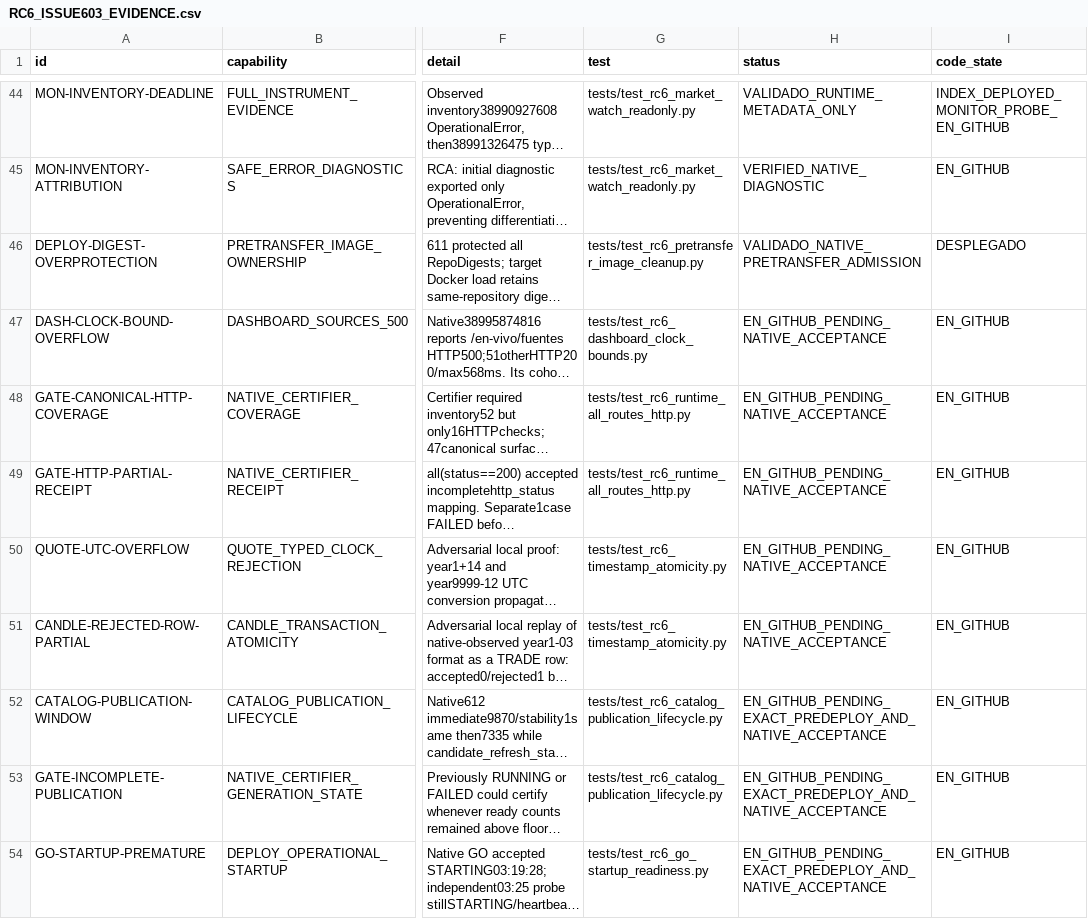
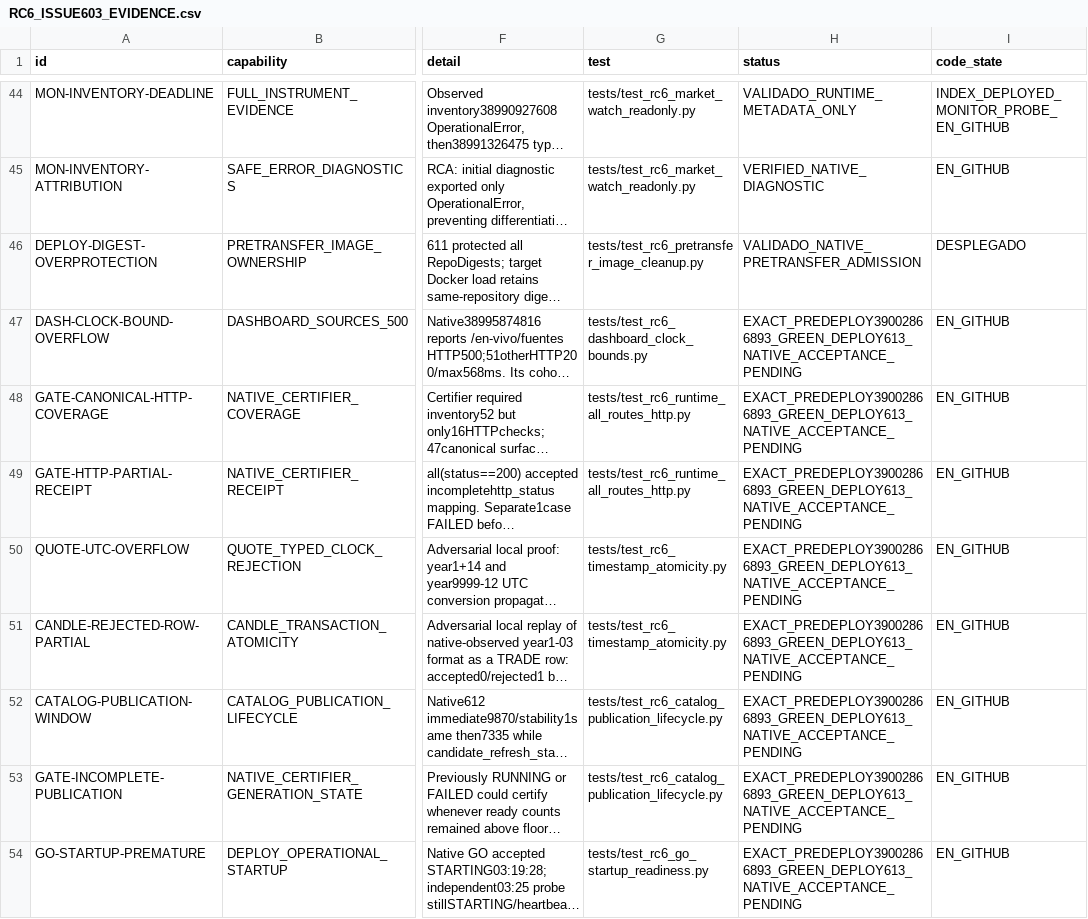
Before and after one commit to mbalbo2023/Porota-trading, a CSV file: docs/releases/RC6_ISSUE603_EVIDENCE.csv, drawn as a sheet; only a part is shown, gaps mark what is left out; long unchanged cells end in …; the diff covers the shown part only; the diff names each change by its address in the sheet, - before the commit and + after, or states it on an @@ line.

Commit message:
docs(rc6): record f167 native certificate and canonical promotion

```diff
--- a/docs/releases/RC6_ISSUE603_EVIDENCE.csv
+++ b/docs/releases/RC6_ISSUE603_EVIDENCE.csv
-H47:H51 (status): EN_GITHUB_PENDING_NATIVE_ACCEPTANCE
+H47:H51 (status): EXACT_PREDEPLOY39002866893_GREEN_DEPLOY613_NATIVE_ACCEPTANCE_PENDING
-H52:H54 (status): EN_GITHUB_PENDING_EXACT_PREDEPLOY_AND_NATIVE_ACCEPTANCE
+H52:H54 (status): EXACT_PREDEPLOY39002866893_GREEN_DEPLOY613_NATIVE_ACCEPTANCE_PENDING
```
Also changed, not shown: 7 edited cells elsewhere in this file, 2 other files.
